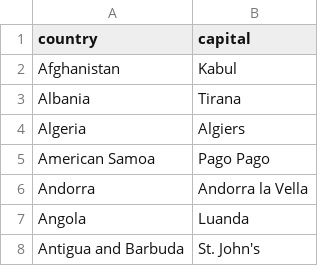
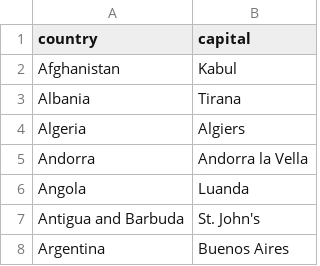
Before and after one commit to JDS289/BaLD4LLM, a CSV file: country-list.csv, drawn as a sheet; only a part is shown; the shorter side is filled out with more unchanged rows.

Commit message:
Update country-list.csv

```diff
--- a/country-list.csv
+++ b/country-list.csv
@@ -4,3 +4,2 @@
 "Algeria","Algiers"
-"American Samoa","Pago Pago"
 "Andorra","Andorra la Vella"
```
